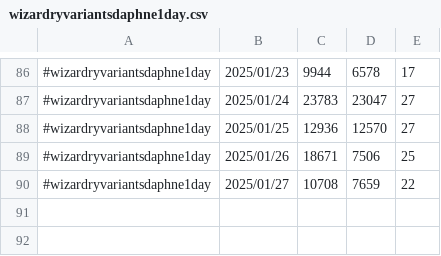
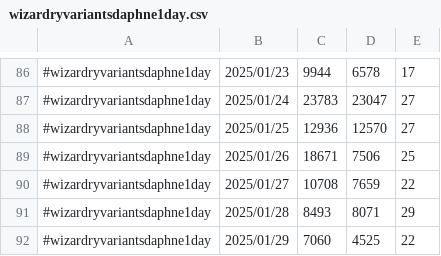
Before and after one commit to iwakiridrcm/youtube-find, a CSV file: wizardryvariantsdaphne1day/wizardryvariantsdaphne1day.csv, drawn as a sheet; only a part is shown, gaps mark what is left out.

```diff
--- a/wizardryvariantsdaphne1day/wizardryvariantsdaphne1day.csv
+++ b/wizardryvariantsdaphne1day/wizardryvariantsdaphne1day.csv
@@ -90 +90,3 @@
 #wizardryvariantsdaphne1day,2025/01/27,10708,7659,22
+#wizardryvariantsdaphne1day,2025/01/28,8493,8071,29
+#wizardryvariantsdaphne1day,2025/01/29,7060,4525,22
```
Also changed, not shown: mbon1day/mbon1day.csv, starward1day/starward1day.csv, 2 other files.
